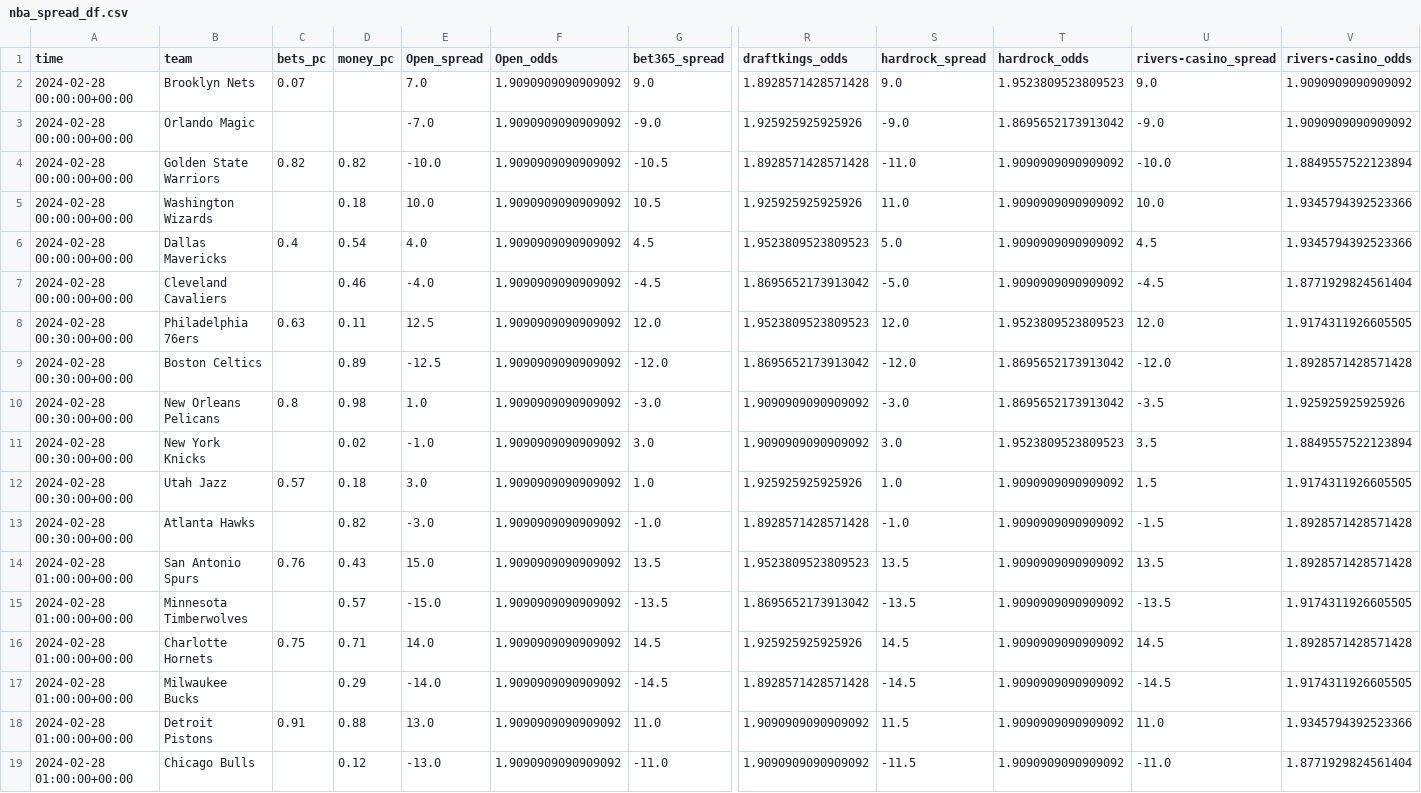
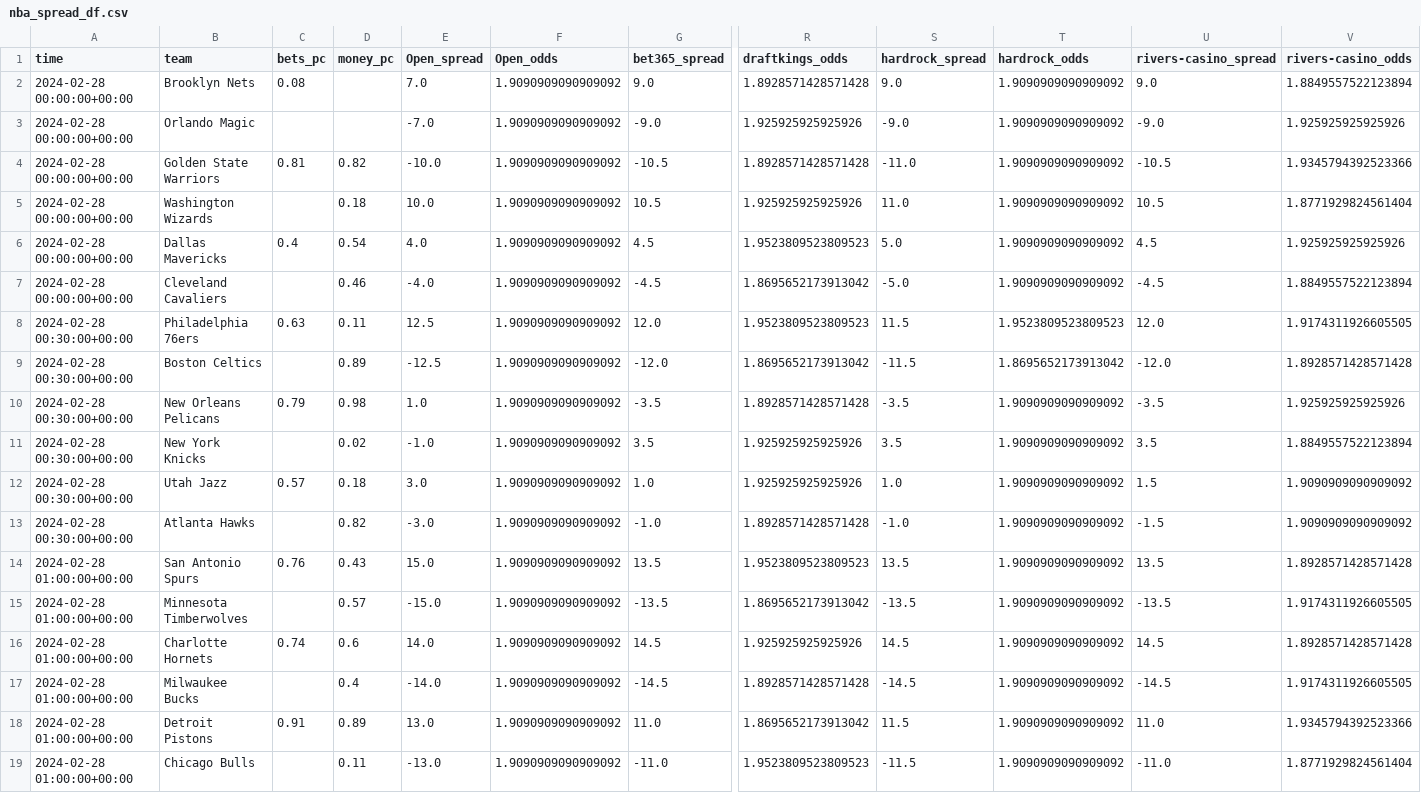
Before and after one commit to Donalcon/reverse_line_movement, a CSV file: nba_spread_df.csv, drawn as a sheet; only a part is shown, gaps mark what is left out; the diff covers the shown part only; the diff names each change by its address in the sheet, - before the commit and + after, or states it on an @@ line.

```diff
--- a/nba_spread_df.csv
+++ b/nba_spread_df.csv
-C2 (bets_pc): 0.07
+C2 (bets_pc): 0.08
-T2 (hardrock_odds): 1.9523809523809523
+T2 (hardrock_odds): 1.9090909090909092
-V2 (rivers-casino_odds): 1.9090909090909092
+V2 (rivers-casino_odds): 1.8849557522123894
-T3 (hardrock_odds): 1.8695652173913042
+T3 (hardrock_odds): 1.9090909090909092
-V3 (rivers-casino_odds): 1.9090909090909092
+V3 (rivers-casino_odds): 1.925925925925926
-C4 (bets_pc): 0.82
+C4 (bets_pc): 0.81
-U4 (rivers-casino_spread): -10.0
+U4 (rivers-casino_spread): -10.5
-V4 (rivers-casino_odds): 1.8849557522123894
+V4 (rivers-casino_odds): 1.9345794392523366
-U5 (rivers-casino_spread): 10.0
+U5 (rivers-casino_spread): 10.5
-V5 (rivers-casino_odds): 1.9345794392523366
+V5 (rivers-casino_odds): 1.8771929824561404
-V6 (rivers-casino_odds): 1.9345794392523366
+V6 (rivers-casino_odds): 1.925925925925926
-V7 (rivers-casino_odds): 1.8771929824561404
+V7 (rivers-casino_odds): 1.8849557522123894
-S8 (hardrock_spread): 12.0
+S8 (hardrock_spread): 11.5
-S9 (hardrock_spread): -12.0
+S9 (hardrock_spread): -11.5
-C10 (bets_pc): 0.8
+C10 (bets_pc): 0.79
-G10 (bet365_spread): -3.0
+G10 (bet365_spread): -3.5
-R10 (draftkings_odds): 1.9090909090909092
+R10 (draftkings_odds): 1.8928571428571428
-S10 (hardrock_spread): -3.0
+S10 (hardrock_spread): -3.5
-T10 (hardrock_odds): 1.8695652173913042
+T10 (hardrock_odds): 1.9090909090909092
-G11 (bet365_spread): 3.0
+G11 (bet365_spread): 3.5
-R11 (draftkings_odds): 1.9090909090909092
+R11 (draftkings_odds): 1.925925925925926
-S11 (hardrock_spread): 3.0
+S11 (hardrock_spread): 3.5
-T11 (hardrock_odds): 1.9523809523809523
+T11 (hardrock_odds): 1.9090909090909092
-V12 (rivers-casino_odds): 1.9174311926605505
+V12 (rivers-casino_odds): 1.9090909090909092
-V13 (rivers-casino_odds): 1.8928571428571428
+V13 (rivers-casino_odds): 1.9090909090909092
-C16 (bets_pc): 0.75
+C16 (bets_pc): 0.74
-D16 (money_pc): 0.71
+D16 (money_pc): 0.6
-D17 (money_pc): 0.29
+D17 (money_pc): 0.4
-D18 (money_pc): 0.88
+D18 (money_pc): 0.89
-R18 (draftkings_odds): 1.9090909090909092
+R18 (draftkings_odds): 1.8695652173913042
-D19 (money_pc): 0.12
+D19 (money_pc): 0.11
-R19 (draftkings_odds): 1.9090909090909092
+R19 (draftkings_odds): 1.9523809523809523
```
Also changed, not shown: 7 edited cells elsewhere in this file, nba_total_df.csv.
